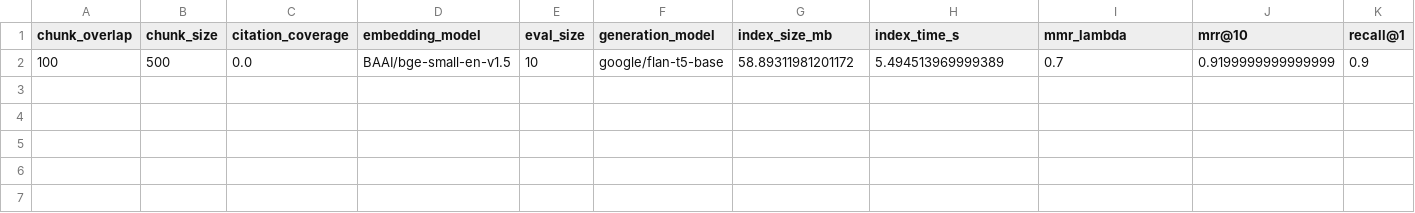
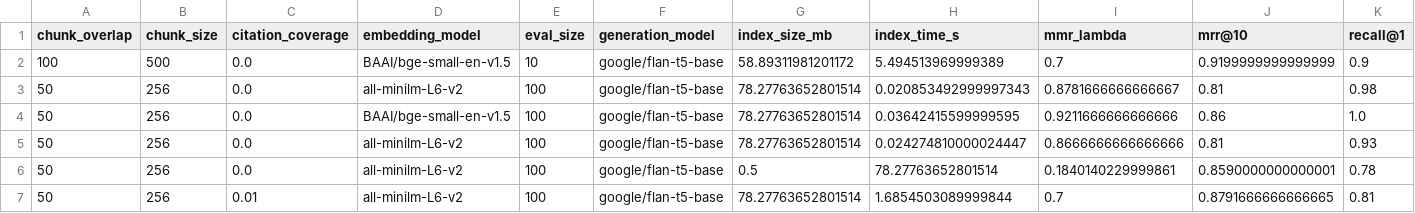
Before and after one commit to atharvf14t/MedQuAD-MedicalRAG, a CSV file: results/metrics.csv, drawn as a sheet; only a part is shown; rows hold the shown columns only; the diff names each change by its address in the sheet, - before the commit and + after, or states it on an @@ line.

```diff
--- a/results/metrics.csv
+++ b/results/metrics.csv
+row 3: 50 | 256 | 0.0 | all-minilm-L6-v2 | 100 | google/flan-t5-base | 78.27763652801514 | 0.020853492999997343 | 0.8781666666666667 | 0.81 | 0.98
+row 4: 50 | 256 | 0.0 | BAAI/bge-small-en-v1.5 | 100 | google/flan-t5-base | 78.27763652801514 | 0.03642415599999595 | 0.9211666666666666 | 0.86 | 1.0
+row 5: 50 | 256 | 0.0 | all-minilm-L6-v2 | 100 | google/flan-t5-base | 78.27763652801514 | 0.024274810000024447 | 0.8666666666666666 | 0.81 | 0.93
+row 6: 50 | 256 | 0.0 | all-minilm-L6-v2 | 100 | google/flan-t5-base | 0.5 | 78.27763652801514 | 0.1840140229999861 | 0.8590000000000001 | 0.78
+row 7: 50 | 256 | 0.01 | all-minilm-L6-v2 | 100 | google/flan-t5-base | 78.27763652801514 | 1.6854503089999844 | 0.7 | 0.8791666666666665 | 0.81
```
Also changed, not shown: 12 other files.
